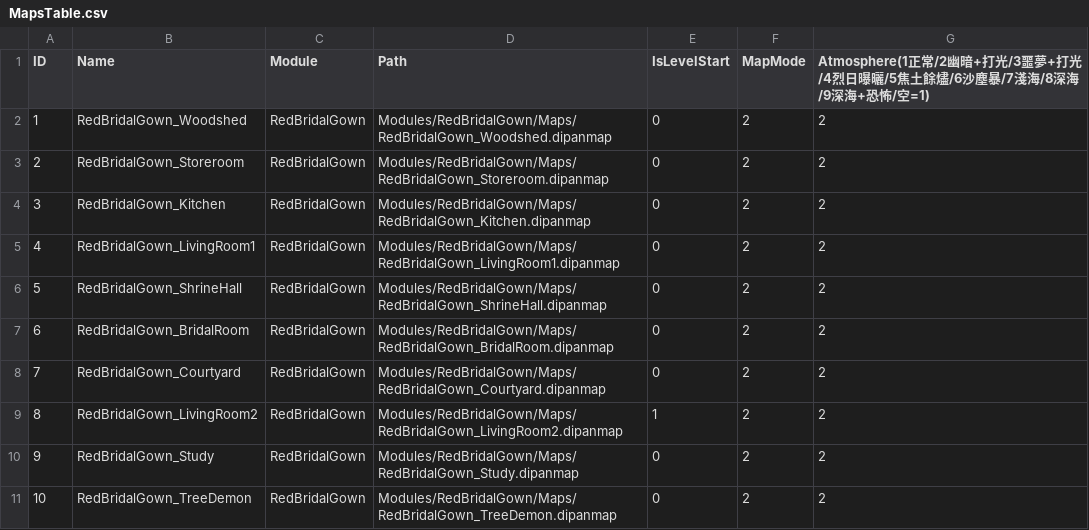
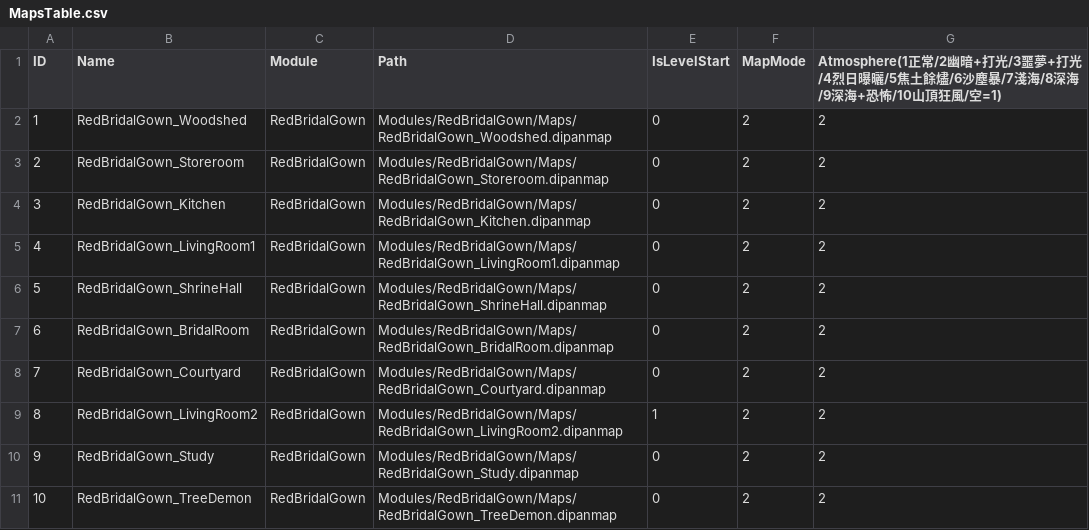
Before and after one commit to sorrowslee/DipanProj, a CSV file: DipanProj_Main/Assets/Data/MapsTable.csv, drawn as a sheet.

Commit message:
氛圍系統：加入 type 10 山頂狂風（高空冷光+亮霧邊+橫掃風絲+陣風時強時弱+水平吹拂）
- Atmosphere.shader 收 _Mode 10：高山冷白調 + 亮霧暈邊 + 銳化風絲 + gust 陣風包絡 + 水平風吹位移
- 既有 2~9 不變；CSV 欄位說明、MapTable/Controller 註解、ATMOSPHERE.md/MAP_SYSTEM.md/README 同步

```diff
--- a/DipanProj_Main/Assets/Data/MapsTable.csv
+++ b/DipanProj_Main/Assets/Data/MapsTable.csv
@@ -1,2 +1,2 @@
-ID,Name,Module,Path,IsLevelStart,MapMode,Atmosphere(1正常/2幽暗+打光/3噩夢+打光/4烈日曝曬/5焦土餘燼/6沙塵暴/7淺海/8深海/9深海+恐怖/空=1)
+ID,Name,Module,Path,IsLevelStart,MapMode,Atmosphere(1正常/2幽暗+打光/3噩夢+打光/4烈日曝曬/5焦土餘燼/6沙塵暴/7淺海/8深海/9深海+恐怖/10山頂狂風/空=1)
 1,RedBridalGown_Woodshed,RedBridalGown,Modules/RedBridalGown/Maps/RedBridalGown_Woodshed.dipanmap,0,2,2
```
Also changed, not shown: 6 other files.
